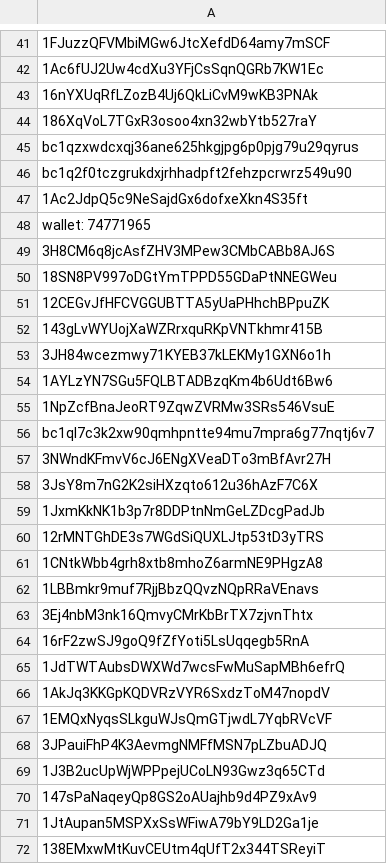
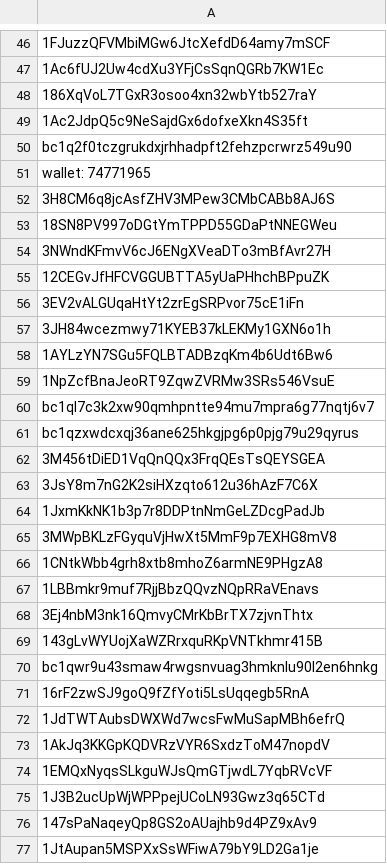
Before and after one commit to williamnordberg/adam_trader, a CSV file: bitcoin_rich_list2000.csv, drawn as a sheet; only a part is shown, gaps mark what is left out; the shorter side is filled out with more unchanged rows; removed rows and columns are numbered as before the commit, all else as after; the diff covers the shown part only; the diff names each change by its address in the sheet, - before the commit and + after, or states it on an @@ line.

```diff
--- a/bitcoin_rich_list2000.csv
+++ b/bitcoin_rich_list2000.csv
-row 43: 16nYXUqRfLZozB4Uj6QkLiCvM9wKB3PNAk
-row 47: 1Ac2JdpQ5c9NeSajdGx6dofxeXkn4S35ft
+row 49: 1Ac2JdpQ5c9NeSajdGx6dofxeXkn4S35ft
+row 54: 3NWndKFmvV6cJ6ENgXVeaDTo3mBfAvr27H
-A56: 143gLvWYUojXaWZRrxquRKpVNTkhmr415B
+A56: 3EV2vALGUqaHtYt2zrEgSRPvor75cE1iFn
-row 45: bc1qzxwdcxqj36ane625hkgjpg6p0pjg79u29qyr…
+row 61: bc1qzxwdcxqj36ane625hkgjpg6p0pjg79u29qyr…
-A62: 3NWndKFmvV6cJ6ENgXVeaDTo3mBfAvr27H
+A62: 3M456tDiED1VqQnQQx3FrqQEsTsQEYSGEA
-A65: 12rMNTGhDE3s7WGdSiQUXLJtp53tD3yTRS
+A65: 3MWpBKLzFGyquVjHwXt5MmF9p7EXHG8mV8
+row 69: 143gLvWYUojXaWZRrxquRKpVNTkhmr415B
+row 70: bc1qwr9u43smaw4rwgsnvuag3hmknlu90l2en6hnkg
-row 68: 3JPauiFhP4K3AevmgNMFfMSN7pLZbuADJQ
```
Also changed, not shown: 9 added rows, 10 removed rows, 43 moved rows and 7 edited cells elsewhere in this file, latest_info_saved.csv, 1 other file.
